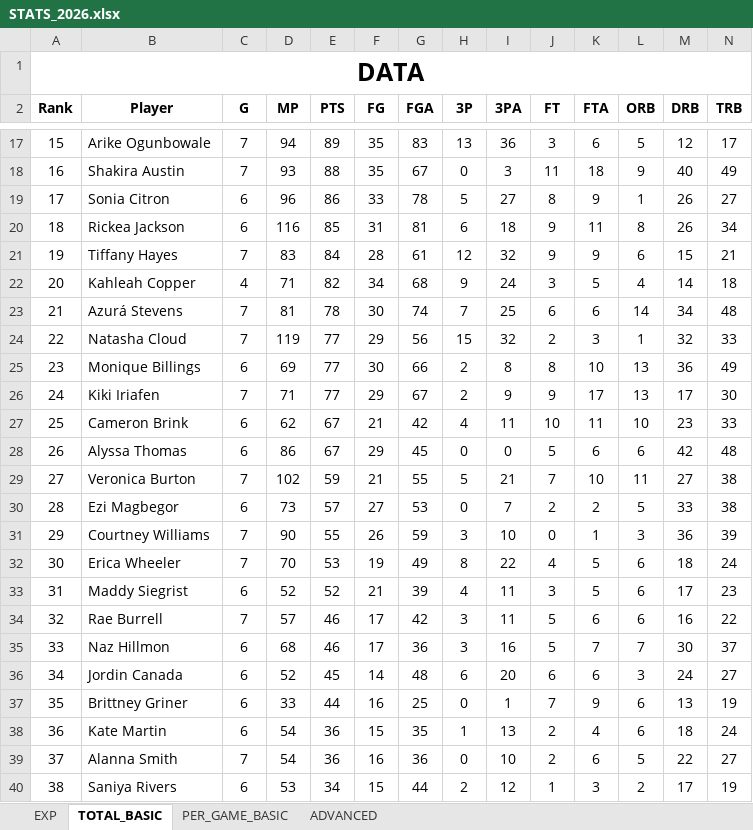
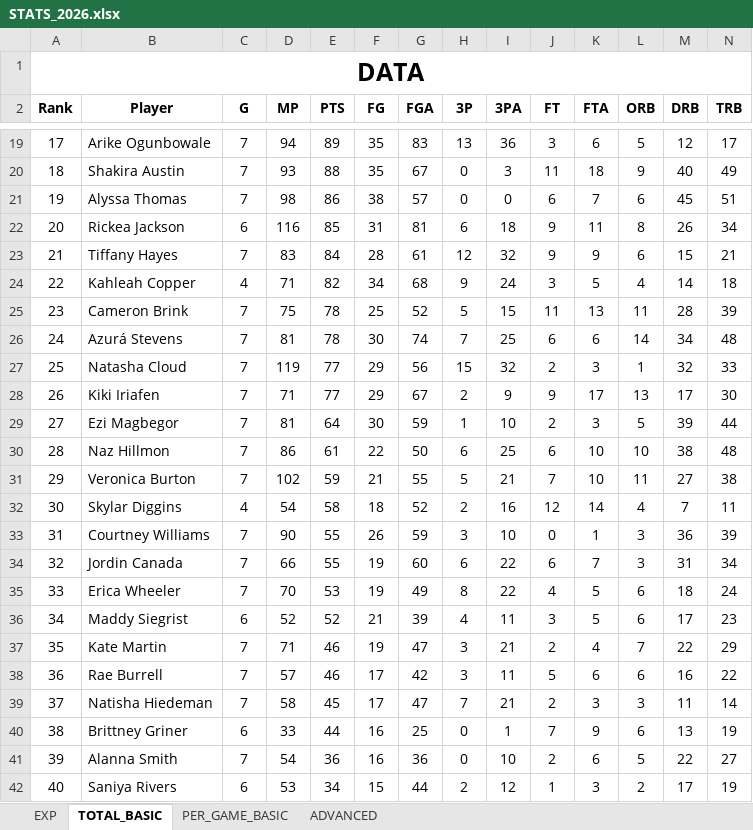
Before and after one commit to clementvg-create/UNRIVALED_STATS_PLAYER, an Excel workbook: STATS_2026.xlsx, sheet TOTAL_BASIC, drawn as a sheet; only a part is shown, gaps mark what is left out; values as stored, in another font and other column widths than the file's, no borders; conditional formats not drawn; removed rows and columns are numbered as before the commit, all else as after; rows hold the shown columns only; the diff covers the shown part only; the diff names each change by its address in the sheet, - before the commit and + after, or states it on an @@ line.

```diff
--- a/STATS_2026.xlsx (sheet TOTAL_BASIC)
+++ b/STATS_2026.xlsx (sheet TOTAL_BASIC)
-A19 (Rank): 15
+A19 (Rank): 17
-A20 (Rank): 16
+A20 (Rank): 18
-row 19: 17 | Sonia Citron | 6 | 96 | 86 | 33 | 78 | 5 | 27 | 8 | 9 | 1 | 26 | 27
+row 21: 19 | Alyssa Thomas | 7 | 98 | 86 | 38 | 57 | 0 | 0 | 6 | 7 | 6 | 45 | 51
-A22 (Rank): 18
+A22 (Rank): 20
-A23 (Rank): 19
+A23 (Rank): 21
-A24 (Rank): 20
+A24 (Rank): 22
+row 25: 23 | Cameron Brink | 7 | 75 | 78 | 25 | 52 | 5 | 15 | 11 | 13 | 11 | 28 | 39
-A26 (Rank): 21
+A26 (Rank): 24
-A27 (Rank): 22
+A27 (Rank): 25
-row 25: 23 | Monique Billings | 6 | 69 | 77 | 30 | 66 | 2 | 8 | 8 | 10 | 13 | 36 | 49
-A28 (Rank): 24
+A28 (Rank): 26
-row 27: 25 | Cameron Brink | 6 | 62 | 67 | 21 | 42 | 4 | 11 | 10 | 11 | 10 | 23 | 33
-row 28: 26 | Alyssa Thomas | 6 | 86 | 67 | 29 | 45 | 0 | 0 | 5 | 6 | 6 | 42 | 48
+row 29: 27 | Ezi Magbegor | 7 | 81 | 64 | 30 | 59 | 1 | 10 | 2 | 3 | 5 | 39 | 44
+row 30: 28 | Naz Hillmon | 7 | 86 | 61 | 22 | 50 | 6 | 25 | 6 | 10 | 10 | 38 | 48
-A31 (Rank): 27
+A31 (Rank): 29
-row 30: 28 | Ezi Magbegor | 6 | 73 | 57 | 27 | 53 | 0 | 7 | 2 | 2 | 5 | 33 | 38
+row 32: 30 | Skylar Diggins | 4 | 54 | 58 | 18 | 52 | 2 | 16 | 12 | 14 | 4 | 7 | 11
-A33 (Rank): 29
+A33 (Rank): 31
+row 34: 32 | Jordin Canada | 7 | 66 | 55 | 19 | 60 | 6 | 22 | 6 | 7 | 3 | 31 | 34
-A35 (Rank): 30
+A35 (Rank): 33
-A36 (Rank): 31
+A36 (Rank): 34
+row 37: 35 | Kate Martin | 7 | 71 | 46 | 19 | 47 | 3 | 21 | 2 | 4 | 7 | 22 | 29
-A38 (Rank): 32
+A38 (Rank): 36
-row 35: 33 | Naz Hillmon | 6 | 68 | 46 | 17 | 36 | 3 | 16 | 5 | 7 | 7 | 30 | 37
-row 36: 34 | Jordin Canada | 6 | 52 | 45 | 14 | 48 | 6 | 20 | 6 | 6 | 3 | 24 | 27
+row 39: 37 | Natisha Hiedeman | 7 | 58 | 45 | 17 | 47 | 7 | 21 | 2 | 3 | 3 | 11 | 14
-A40 (Rank): 35
+A40 (Rank): 38
-row 38: 36 | Kate Martin | 6 | 54 | 36 | 15 | 35 | 1 | 13 | 2 | 4 | 6 | 18 | 24
-A41 (Rank): 37
+A41 (Rank): 39
-A42 (Rank): 38
+A42 (Rank): 40
```
Also changed, not shown: 9 added rows, 9 removed rows and 81 edited cells elsewhere in this sheet, sheet PER_GAME_BASIC, sheet ADVANCED, formulas that keep their value, 7 other files.
